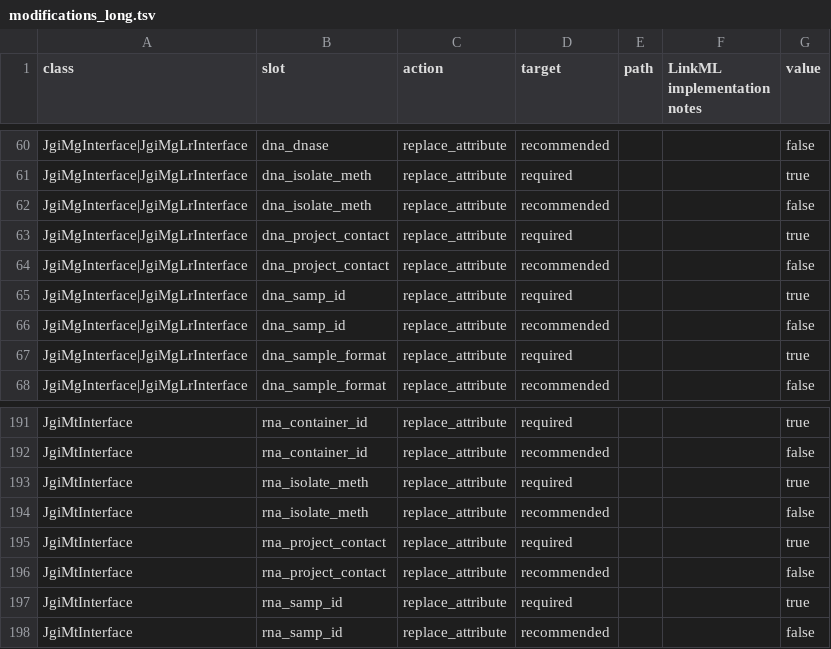
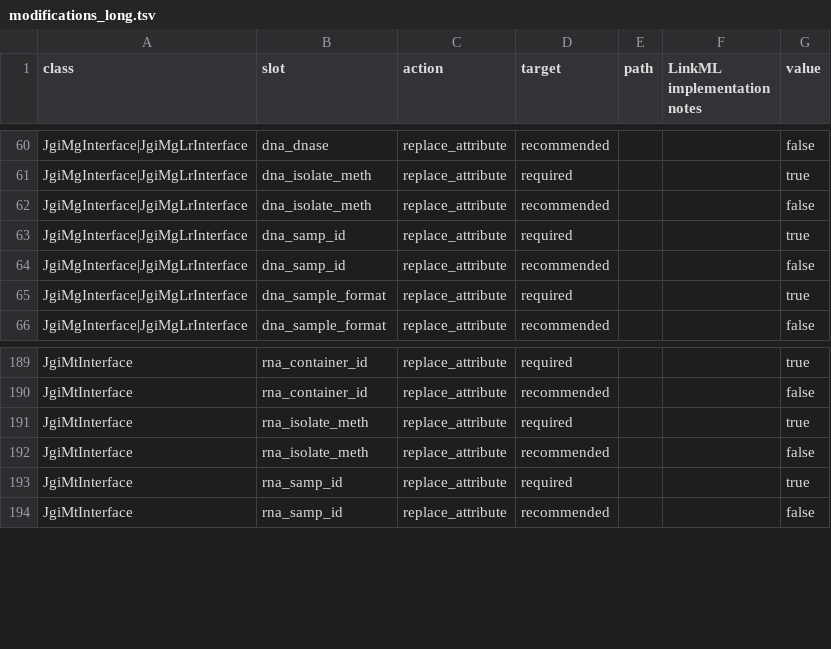
Before and after one commit to microbiomedata/submission-schema, a TSV file: sheets_and_friends/tsv_in/modifications_long.tsv, drawn as a sheet; only a part is shown, gaps mark what is left out; the diff names each change by its address in the sheet, - before the commit and + after, or states it on an @@ line.

Commit message:
remove seq project contact

```diff
--- a/sheets_and_friends/tsv_in/modifications_long.tsv
+++ b/sheets_and_friends/tsv_in/modifications_long.tsv
-row 63: JgiMgInterface|JgiMgLrInterface | dna_project_contact | replace_attribute | required |  |  | true
-row 64: JgiMgInterface|JgiMgLrInterface | dna_project_contact | replace_attribute | recommended |  |  | false
-row 195: JgiMtInterface | rna_project_contact | replace_attribute | required |  |  | true
-row 196: JgiMtInterface | rna_project_contact | replace_attribute | recommended |  |  | false
```
Also changed, not shown: 1 other file.
